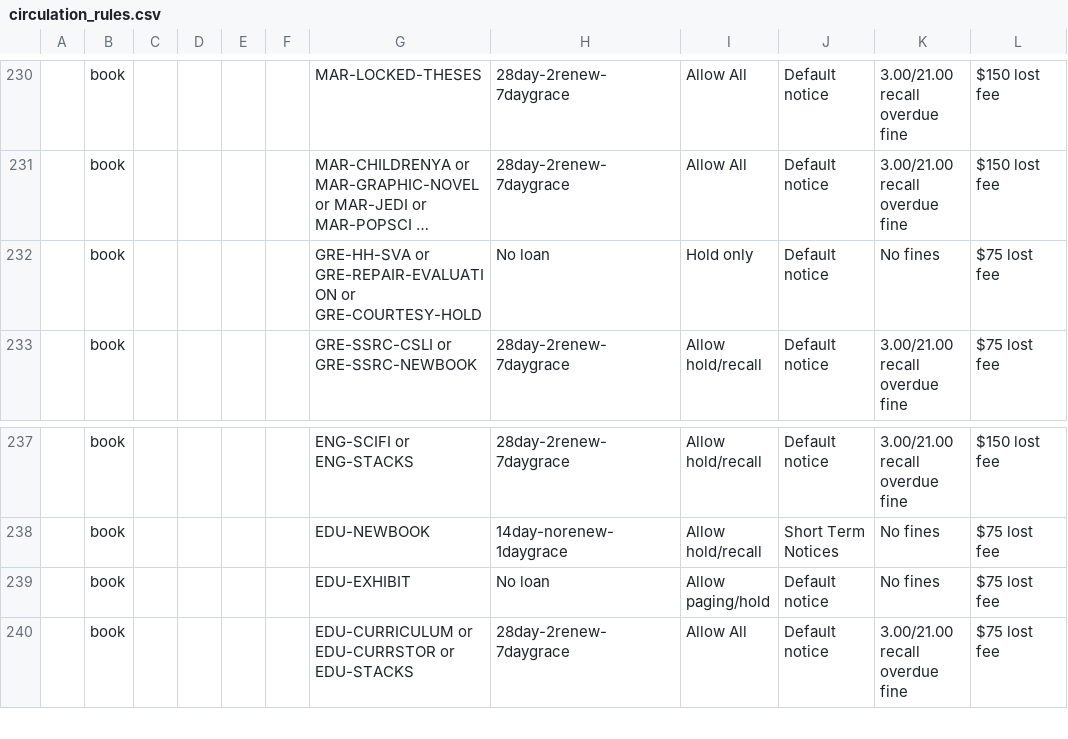
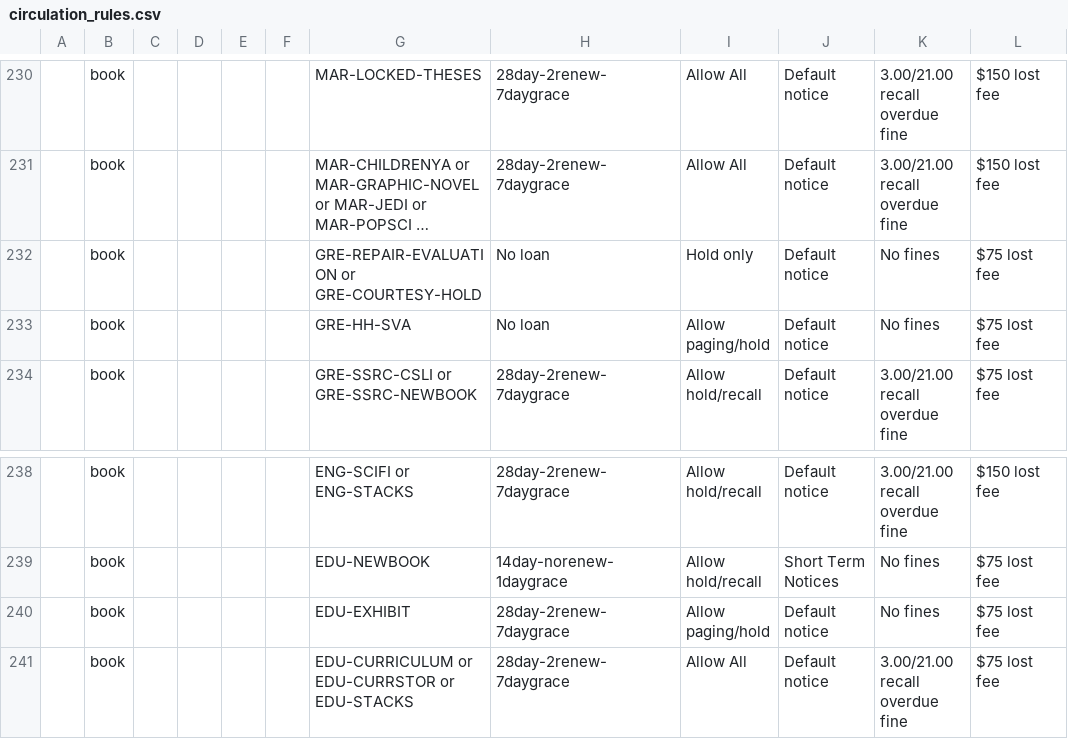
Before and after one commit to sul-dlss/SearchWorks, a CSV file: config/folio/circulation_rules.csv, drawn as a sheet; only a part is shown, gaps mark what is left out; long unchanged cells end in …; addresses are those after the commit; the diff names each change by its address in the sheet, - before the commit and + after, or states it on an @@ line.

Commit message:
Update FOLIO types

```diff
--- a/config/folio/circulation_rules.csv
+++ b/config/folio/circulation_rules.csv
-G232: GRE-HH-SVA or GRE-REPAIR-EVALUATION or…
+G232: GRE-REPAIR-EVALUATION or…
+row 233:  | book |  |  |  |  | GRE-HH-SVA | No loan | Allow paging/hold | Default notice | No fines | $75 lost fee
-H240: No loan
+H240: 28day-2renew-7daygrace
```
Also changed, not shown: 1 other file.
